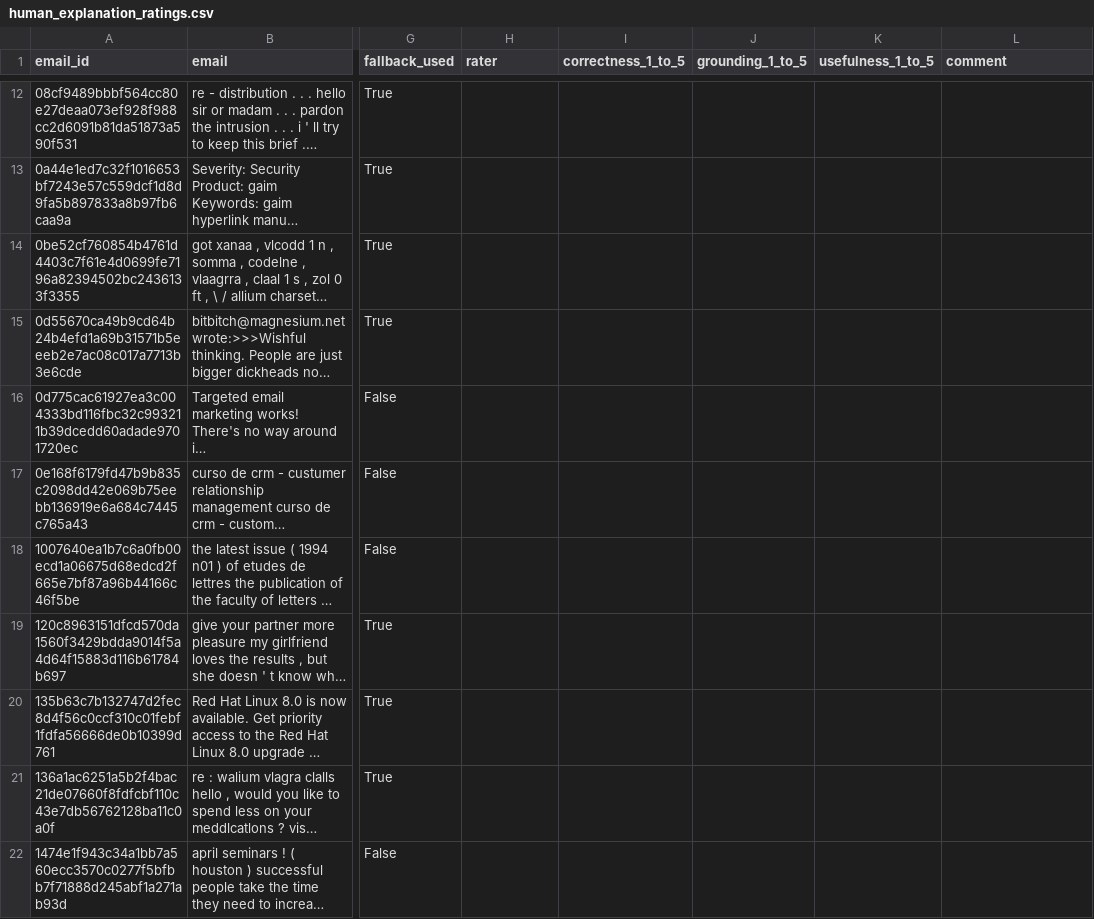
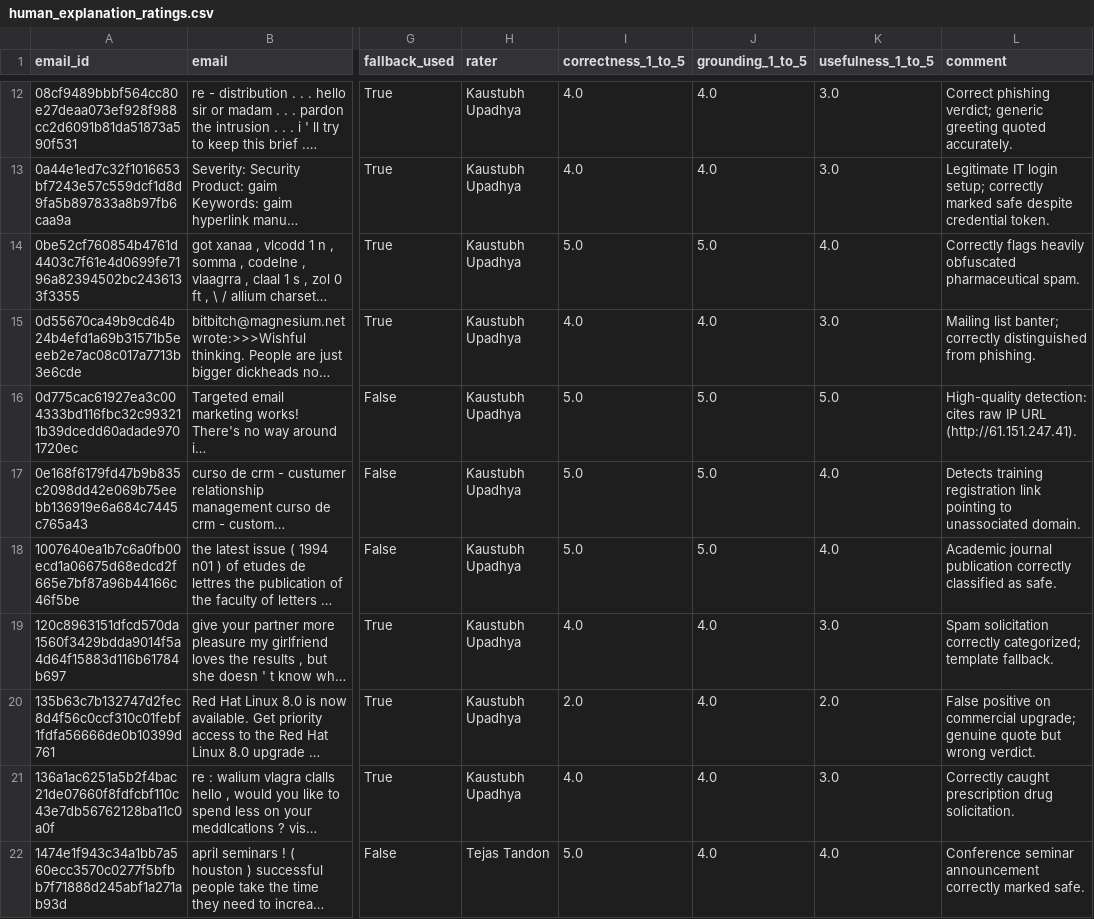
Before and after one commit to kaustubh-dot/Phishing_Email_Triage, a CSV file: artifacts/human_explanation_ratings.csv, drawn as a sheet; only a part is shown, gaps mark what is left out; long unchanged cells end in …; the diff covers the shown part only; the diff names each change by its address in the sheet, - before the commit and + after, or states it on an @@ line.

```diff
--- a/artifacts/human_explanation_ratings.csv
+++ b/artifacts/human_explanation_ratings.csv
-H12:H21 (rater): (empty)
+H12:H21 (rater): Kaustubh Upadhya
-I12:I13 (correctness_1_to_5): (empty)
+I12:I13 (correctness_1_to_5): 4.0
-J12:J13 (grounding_1_to_5): (empty)
+J12:J13 (grounding_1_to_5): 4.0
-K12:K13 (usefulness_1_to_5): (empty)
+K12:K13 (usefulness_1_to_5): 3.0
-L12 (comment): (empty)
+L12 (comment): Correct phishing verdict; generic greeting quoted accurately.
-L13 (comment): (empty)
+L13 (comment): Legitimate IT login setup; correctly marked safe despite credential token.
-I14 (correctness_1_to_5): (empty)
+I14 (correctness_1_to_5): 5.0
-J14 (grounding_1_to_5): (empty)
+J14 (grounding_1_to_5): 5.0
-K14 (usefulness_1_to_5): (empty)
+K14 (usefulness_1_to_5): 4.0
-L14 (comment): (empty)
+L14 (comment): Correctly flags heavily obfuscated pharmaceutical spam.
-I15 (correctness_1_to_5): (empty)
+I15 (correctness_1_to_5): 4.0
-J15 (grounding_1_to_5): (empty)
+J15 (grounding_1_to_5): 4.0
-K15 (usefulness_1_to_5): (empty)
+K15 (usefulness_1_to_5): 3.0
-L15 (comment): (empty)
+L15 (comment): Mailing list banter; correctly distinguished from phishing.
-I16:I18 (correctness_1_to_5): (empty)
+I16:I18 (correctness_1_to_5): 5.0
-J16:J18 (grounding_1_to_5): (empty)
+J16:J18 (grounding_1_to_5): 5.0
-K16 (usefulness_1_to_5): (empty)
+K16 (usefulness_1_to_5): 5.0
-L16 (comment): (empty)
+L16 (comment): High-quality detection: cites raw IP URL (http://61.151.247.41).
-K17:K18 (usefulness_1_to_5): (empty)
+K17:K18 (usefulness_1_to_5): 4.0
-L17 (comment): (empty)
+L17 (comment): Detects training registration link pointing to unassociated domain.
-L18 (comment): (empty)
+L18 (comment): Academic journal publication correctly classified as safe.
-I19 (correctness_1_to_5): (empty)
+I19 (correctness_1_to_5): 4.0
-J19:J22 (grounding_1_to_5): (empty)
+J19:J22 (grounding_1_to_5): 4.0
-K19 (usefulness_1_to_5): (empty)
+K19 (usefulness_1_to_5): 3.0
-L19 (comment): (empty)
+L19 (comment): Spam solicitation correctly categorized; template fallback.
-I20 (correctness_1_to_5): (empty)
+I20 (correctness_1_to_5): 2.0
-K20 (usefulness_1_to_5): (empty)
+K20 (usefulness_1_to_5): 2.0
-L20 (comment): (empty)
+L20 (comment): False positive on commercial upgrade; genuine quote but wrong verdict.
-I21 (correctness_1_to_5): (empty)
+I21 (correctness_1_to_5): 4.0
-K21 (usefulness_1_to_5): (empty)
+K21 (usefulness_1_to_5): 3.0
-L21 (comment): (empty)
+L21 (comment): Correctly caught prescription drug solicitation.
-H22 (rater): (empty)
+H22 (rater): Tejas Tandon
-I22 (correctness_1_to_5): (empty)
+I22 (correctness_1_to_5): 5.0
-K22 (usefulness_1_to_5): (empty)
+K22 (usefulness_1_to_5): 4.0
-L22 (comment): (empty)
+L22 (comment): Conference seminar announcement correctly marked safe.
```
Also changed, not shown: 95 edited cells elsewhere in this file, 3 other files.
